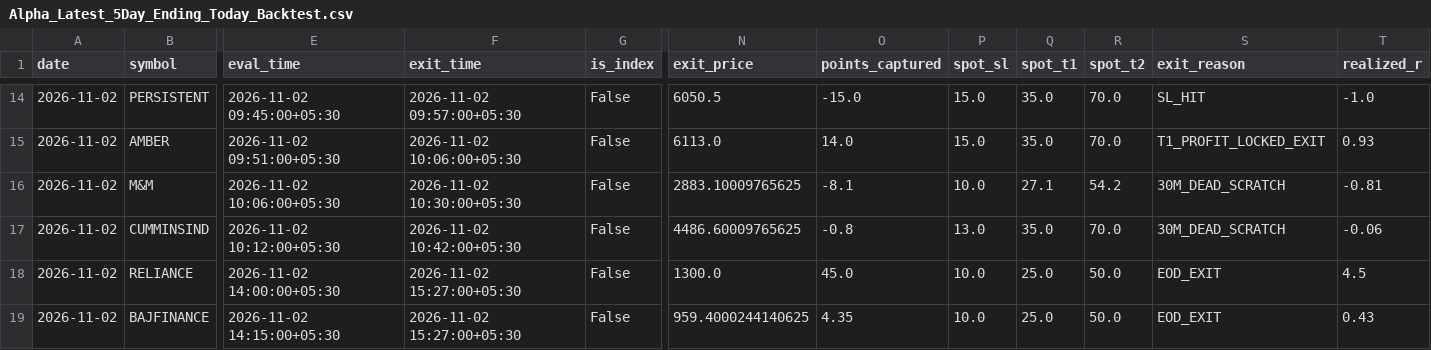
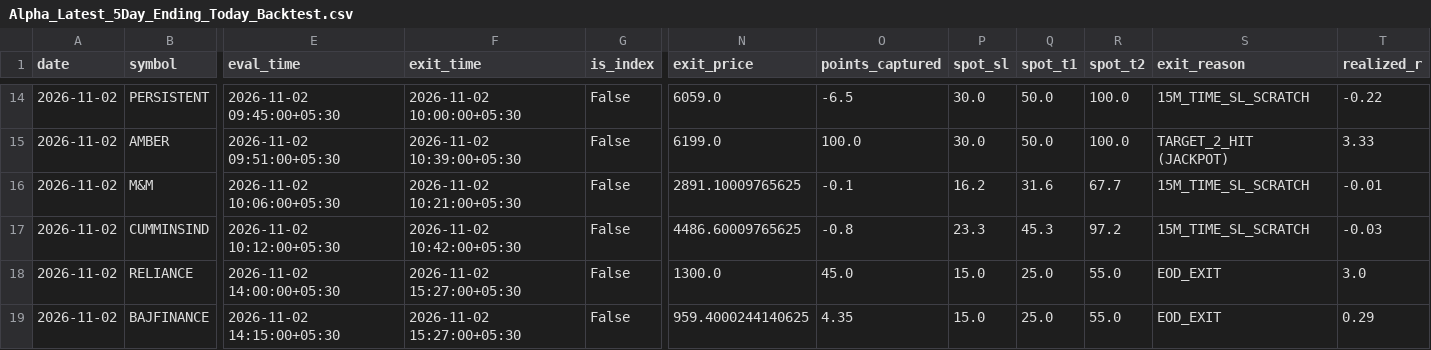
Before and after one commit to manojmukati/alpha-option-buyer, a CSV file: scratch/Alpha_Latest_5Day_Ending_Today_Backtest.csv, drawn as a sheet; only a part is shown, gaps mark what is left out; the diff covers the shown part only; the diff names each change by its address in the sheet, - before the commit and + after, or states it on an @@ line.

Commit message:
fix(calibration): restore institutional ATR SL/TP and enforce strict 15-minute time SL scratch across screener and backtest

```diff
--- a/scratch/Alpha_Latest_5Day_Ending_Today_Backtest.csv
+++ b/scratch/Alpha_Latest_5Day_Ending_Today_Backtest.csv
-F14 (exit_time): 2026-11-02 09:57:00+05:30
+F14 (exit_time): 2026-11-02 10:00:00+05:30
-N14 (exit_price): 6050.5
+N14 (exit_price): 6059.0
-O14 (points_captured): -15.0
+O14 (points_captured): -6.5
-P14:P15 (spot_sl): 15.0
+P14:P15 (spot_sl): 30.0
-Q14:Q15 (spot_t1): 35.0
+Q14:Q15 (spot_t1): 50.0
-R14:R15 (spot_t2): 70.0
+R14:R15 (spot_t2): 100.0
-S14 (exit_reason): SL_HIT
+S14 (exit_reason): 15M_TIME_SL_SCRATCH
-T14 (realized_r): -1.0
+T14 (realized_r): -0.22
-F15 (exit_time): 2026-11-02 10:06:00+05:30
+F15 (exit_time): 2026-11-02 10:39:00+05:30
-N15 (exit_price): 6113.0
+N15 (exit_price): 6199.0
-O15 (points_captured): 14.0
+O15 (points_captured): 100.0
-S15 (exit_reason): T1_PROFIT_LOCKED_EXIT
+S15 (exit_reason): TARGET_2_HIT (JACKPOT)
-T15 (realized_r): 0.93
+T15 (realized_r): 3.33
-F16 (exit_time): 2026-11-02 10:30:00+05:30
+F16 (exit_time): 2026-11-02 10:21:00+05:30
-N16 (exit_price): 2883.10009765625
+N16 (exit_price): 2891.10009765625
-O16 (points_captured): -8.1
+O16 (points_captured): -0.1
-P16 (spot_sl): 10.0
+P16 (spot_sl): 16.2
-Q16 (spot_t1): 27.1
+Q16 (spot_t1): 31.6
-R16 (spot_t2): 54.2
+R16 (spot_t2): 67.7
-S16:S17 (exit_reason): 30M_DEAD_SCRATCH
+S16:S17 (exit_reason): 15M_TIME_SL_SCRATCH
-T16 (realized_r): -0.81
+T16 (realized_r): -0.01
-P17 (spot_sl): 13.0
+P17 (spot_sl): 23.3
-Q17 (spot_t1): 35.0
+Q17 (spot_t1): 45.3
-R17 (spot_t2): 70.0
+R17 (spot_t2): 97.2
-T17 (realized_r): -0.06
+T17 (realized_r): -0.03
-P18:P19 (spot_sl): 10.0
+P18:P19 (spot_sl): 15.0
-R18:R19 (spot_t2): 50.0
+R18:R19 (spot_t2): 55.0
-T18 (realized_r): 4.5
+T18 (realized_r): 3.0
-T19 (realized_r): 0.43
+T19 (realized_r): 0.29
```
Also changed, not shown: 2 added rows and 102 edited cells elsewhere in this file, 2 other files.
